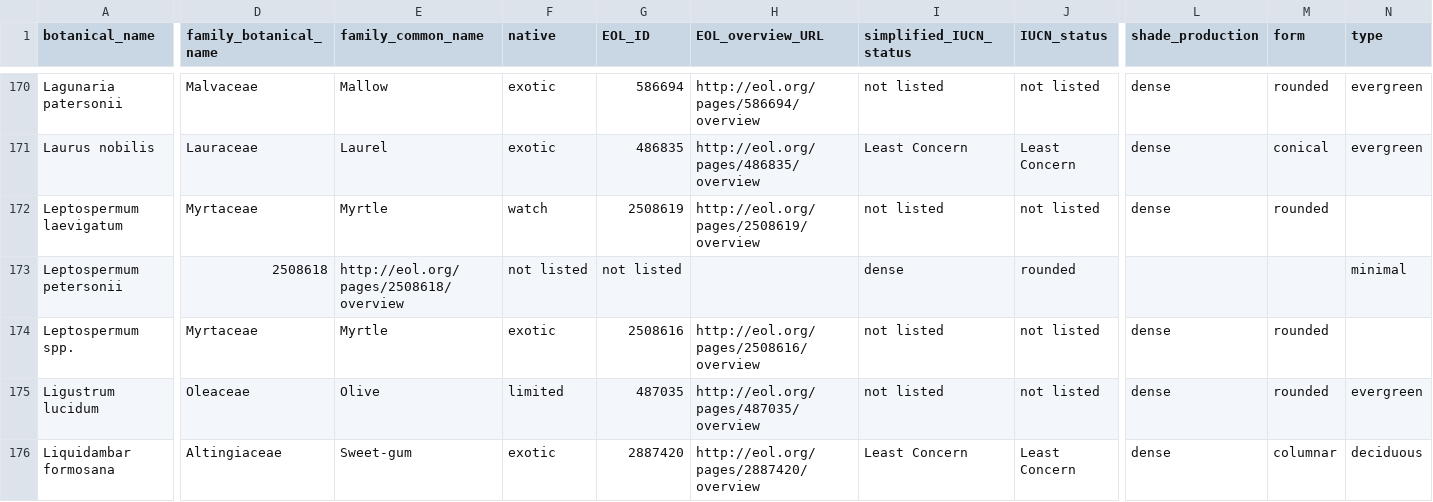
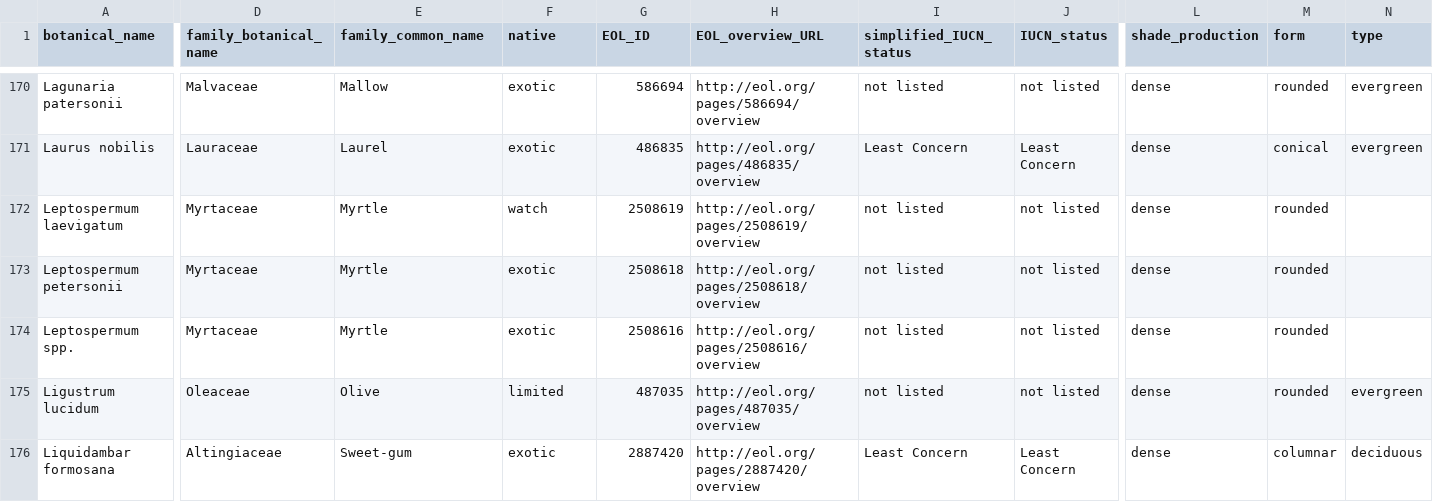
Before and after one commit to Public-Tree-Map/public-tree-map-data-pipeline, a CSV file: data/species_attributes.csv, drawn as a sheet; only a part is shown, gaps mark what is left out; the diff covers the shown part only; the diff names each change by its address in the sheet, - before the commit and + after, or states it on an @@ line.

Commit message:
add missing family data for L petersonii

```diff
--- a/data/species_attributes.csv
+++ b/data/species_attributes.csv
-D173 (family_botanical_name): 2508618
+D173 (family_botanical_name): Myrtaceae
-E173 (family_common_name): http://eol.org/pages/2508618/overview
+E173 (family_common_name): Myrtle
-F173 (native): not listed
+F173 (native): exotic
-G173 (EOL_ID): not listed
+G173 (EOL_ID): 2508618
-H173 (EOL_overview_URL): (empty)
+H173 (EOL_overview_URL): http://eol.org/pages/2508618/overview
-I173 (simplified_IUCN_status): dense
+I173 (simplified_IUCN_status): not listed
-J173 (IUCN_status): rounded
+J173 (IUCN_status): not listed
-L173 (shade_production): (empty)
+L173 (shade_production): dense
-M173 (form): (empty)
+M173 (form): rounded
-N173 (type): minimal
+N173 (type): (empty)
```
Also changed, not shown: 1 edited cell elsewhere in this file.
